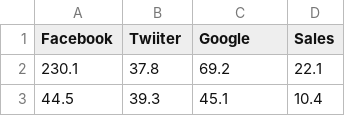
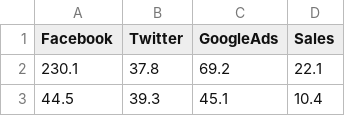
Before and after one commit to greaterpablo/SalesPredictionLinearRegression, a CSV file: eCommerceSales.csv, drawn as a sheet; only a part is shown.

Commit message:
sales update4

```diff
--- a/eCommerceSales.csv
+++ b/eCommerceSales.csv
@@ -1,2 +1,2 @@
-Facebook,Twiiter,Google,Sales
+Facebook,Twitter,GoogleAds,Sales
 230.1,37.8,69.2,22.1
```
Also changed, not shown: 1 other file.
